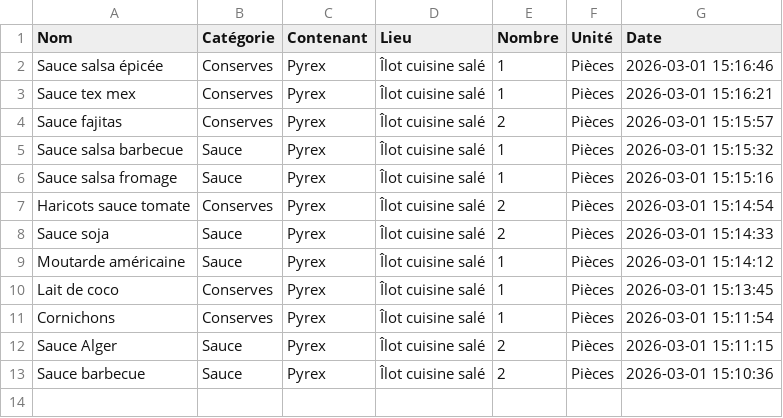
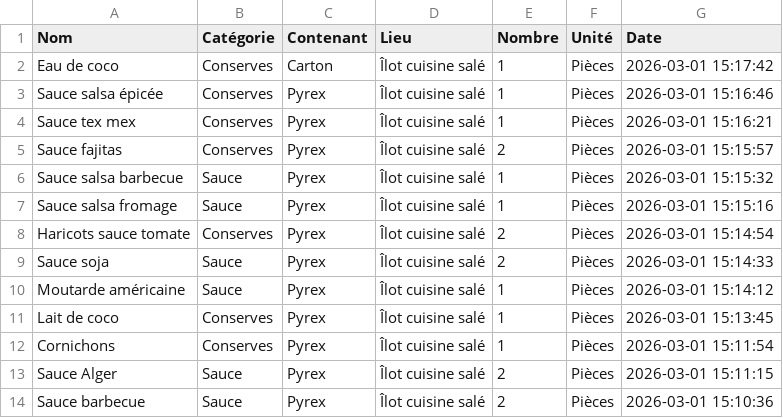
Before and after one commit to stephane0254-png/NadegeStock, a CSV file: stock_congelateur.csv, drawn as a sheet; the diff names each change by its address in the sheet, - before the commit and + after, or states it on an @@ line.

Commit message:
Ajout Eau de coco

```diff
--- a/stock_congelateur.csv
+++ b/stock_congelateur.csv
+row 2: Eau de coco | Conserves | Carton | Îlot cuisine salé | 1 | Pièces | 2026-03-01 15:17:42
```
